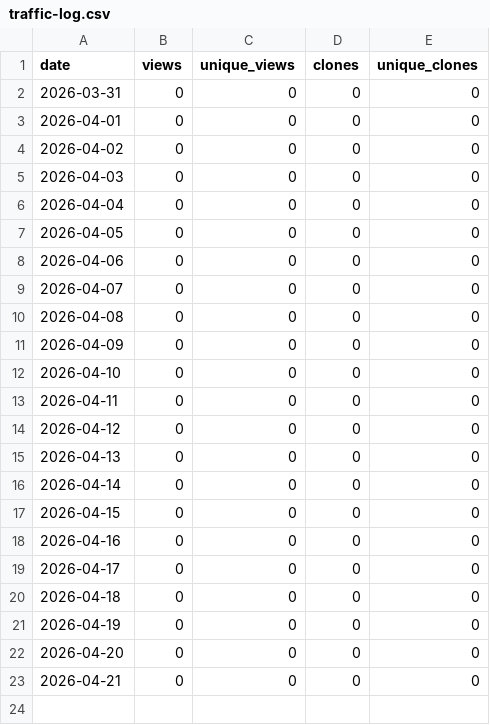
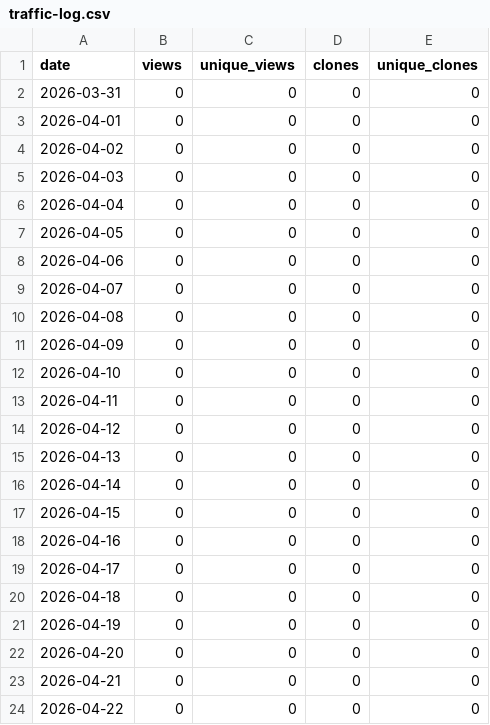
Before and after one commit to JonasBaath/identifyer-for-zotero, a CSV file: traffic-log.csv, drawn as a sheet.

```diff
--- a/traffic-log.csv
+++ b/traffic-log.csv
@@ -23 +23,2 @@ date,views,unique_views,clones,unique_clones
 2026-04-21,0,0,0,0
+2026-04-22,0,0,0,0
```
